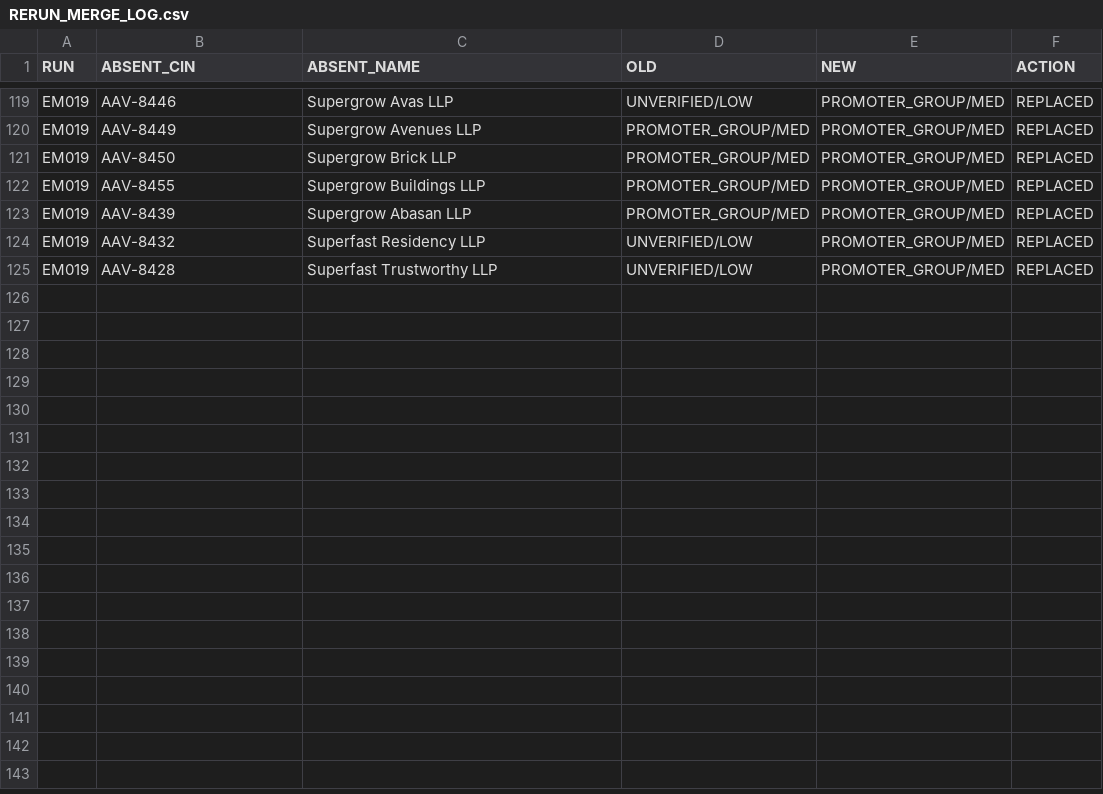
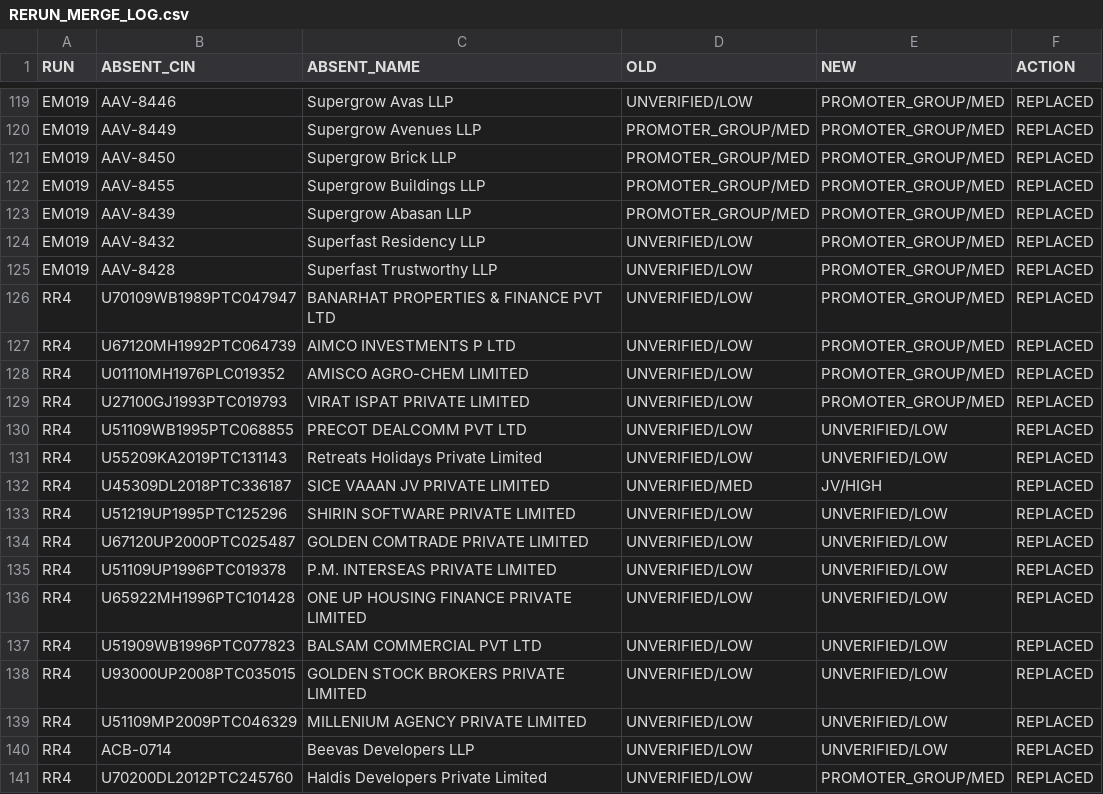
Before and after one commit to pavithra610-cell/claude, a CSV file: A3_ABSENT_LANE/cloud_blocks/RERUN_MERGE_LOG.csv, drawn as a sheet; only a part is shown, gaps mark what is left out.

```diff
--- a/A3_ABSENT_LANE/cloud_blocks/RERUN_MERGE_LOG.csv
+++ b/A3_ABSENT_LANE/cloud_blocks/RERUN_MERGE_LOG.csv
@@ -125 +125,17 @@ EM019,AAV-8432,Superfast Residency LLP,UNVERIFIED/LOW,PROMOTER_GROUP/MED,REPLACE
 EM019,AAV-8428,Superfast Trustworthy LLP,UNVERIFIED/LOW,PROMOTER_GROUP/MED,REPLACED
+RR4,U70109WB1989PTC047947,BANARHAT PROPERTIES & FINANCE PVT LTD,UNVERIFIED/LOW,PROMOTER_GROUP/MED,REPLACED
+RR4,U67120MH1992PTC064739,AIMCO INVESTMENTS P LTD,UNVERIFIED/LOW,PROMOTER_GROUP/MED,REPLACED
+RR4,U01110MH1976PLC019352,AMISCO AGRO-CHEM LIMITED,UNVERIFIED/LOW,PROMOTER_GROUP/MED,REPLACED
+RR4,U27100GJ1993PTC019793,VIRAT ISPAT PRIVATE LIMITED,UNVERIFIED/LOW,PROMOTER_GROUP/MED,REPLACED
+RR4,U51109WB1995PTC068855,PRECOT DEALCOMM PVT LTD,UNVERIFIED/LOW,UNVERIFIED/LOW,REPLACED
+RR4,U55209KA2019PTC131143,Retreats Holidays Private Limited,UNVERIFIED/LOW,UNVERIFIED/LOW,REPLACED
+RR4,U45309DL2018PTC336187,SICE VAAAN JV PRIVATE LIMITED,UNVERIFIED/MED,JV/HIGH,REPLACED
+RR4,U51219UP1995PTC125296,SHIRIN SOFTWARE PRIVATE LIMITED,UNVERIFIED/LOW,UNVERIFIED/LOW,REPLACED
+RR4,U67120UP2000PTC025487,GOLDEN COMTRADE PRIVATE LIMITED,UNVERIFIED/LOW,UNVERIFIED/LOW,REPLACED
+RR4,U51109UP1996PTC019378,P.M. INTERSEAS PRIVATE LIMITED,UNVERIFIED/LOW,UNVERIFIED/LOW,REPLACED
+RR4,U65922MH1996PTC101428,ONE UP HOUSING FINANCE PRIVATE LIMITED,UNVERIFIED/LOW,UNVERIFIED/LOW,REPLACED
+RR4,U51909WB1996PTC077823,BALSAM COMMERCIAL PVT LTD,UNVERIFIED/LOW,UNVERIFIED/LOW,REPLACED
+RR4,U93000UP2008PTC035015,GOLDEN STOCK BROKERS PRIVATE LIMITED,UNVERIFIED/LOW,UNVERIFIED/LOW,REPLACED
+RR4,U51109MP2009PTC046329,MILLENIUM AGENCY PRIVATE LIMITED,UNVERIFIED/LOW,UNVERIFIED/LOW,REPLACED
+RR4,ACB-0714,Beevas Developers LLP,UNVERIFIED/LOW,UNVERIFIED/LOW,REPLACED
+RR4,U70200DL2012PTC245760,Haldis Developers Private Limited,UNVERIFIED/LOW,PROMOTER_GROUP/MED,REPLACED
```
Also changed, not shown: A3_ABSENT_LANE/cloud_blocks/RR4_UNVERIFIED_OUTPUT.csv, 1 other file.
